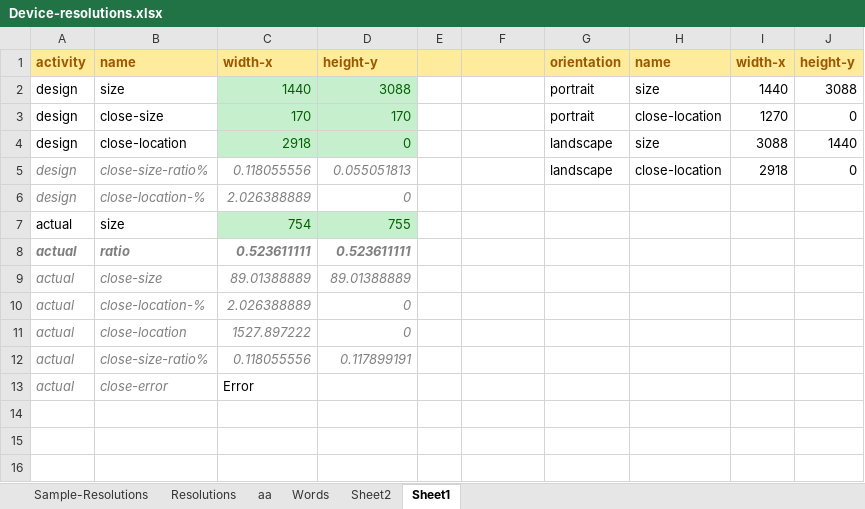
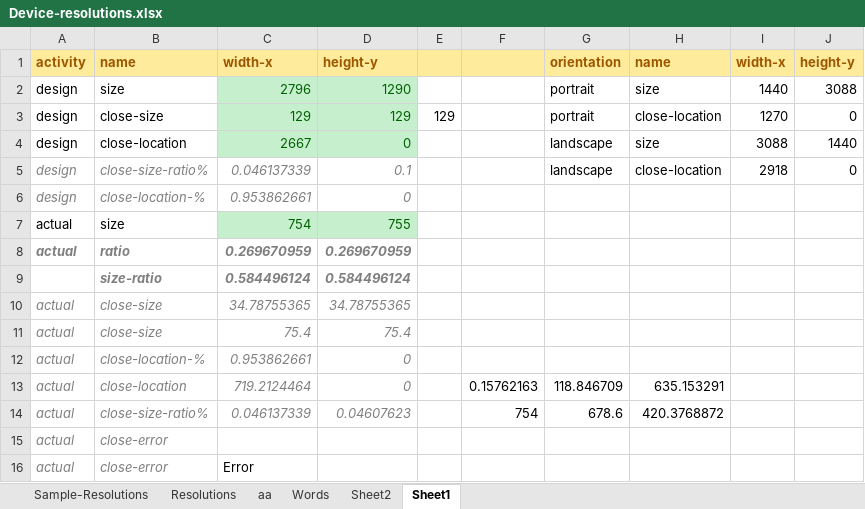
Before and after one commit to vincoss/blazor-samples, an Excel workbook: src/App_DevResources/Device-resolutions.xlsx, sheet Sheet1, drawn as a sheet; values as stored, in another font and other column widths than the file's, no borders; addresses are those after the commit; the diff names each change by its address in the sheet, - before the commit and + after, or states it on an @@ line.

```diff
--- a/src/App_DevResources/Device-resolutions.xlsx (sheet Sheet1)
+++ b/src/App_DevResources/Device-resolutions.xlsx (sheet Sheet1)
-C2: 1440
+C2: 2796
-D2: 3088
+D2: 1290
-C3: 170
+C3: 129
-D3: 170
+D3: 129
-E3: (empty)
+E3: 129
-C4: 2918
+C4: 2667
-C5: 0.118055556
+C5: 0.046137339
-D5: 0.055051813
+D5: 0.1
-C6: 2.026388889
+C6: 0.953862661
-C8: 0.523611111
+C8: 0.269670959
-D8: 0.523611111
+D8: 0.269670959
+row 9:  | size-ratio | 0.584496124 | 0.584496124
-C10: 89.01388889
+C10: 34.78755365
-D10: 89.01388889
+D10: 34.78755365
+row 11: actual | close-size | 75.4 | 75.4
-C12: 2.026388889
+C12: 0.953862661
-C13: 1527.897222
+C13: 719.2124464
-F13: (empty)
+F13: 0.15762163
-G13: (empty)
+G13: 118.846709
-H13: (empty)
+H13: 635.153291
+row 14: actual | close-size-ratio% | 0.046137339 | 0.04607623 |  | 754 | 678.6 | 420.3768872
-B15: close-size-ratio%
+B15: close-error
-C15: 0.118055556
+C15: (empty)
-D15: 0.117899191
+D15: (empty)
```
Also changed, not shown: sheet Resolutions, formulas that keep their value, 1 other file.
